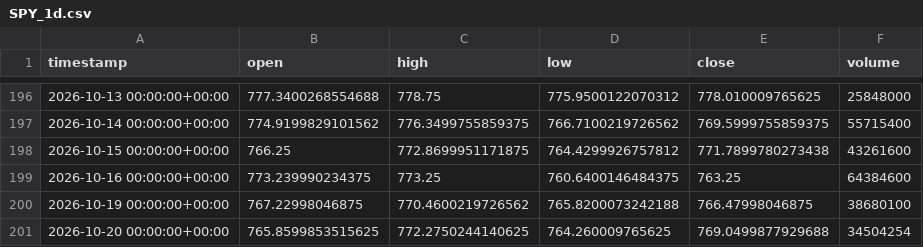
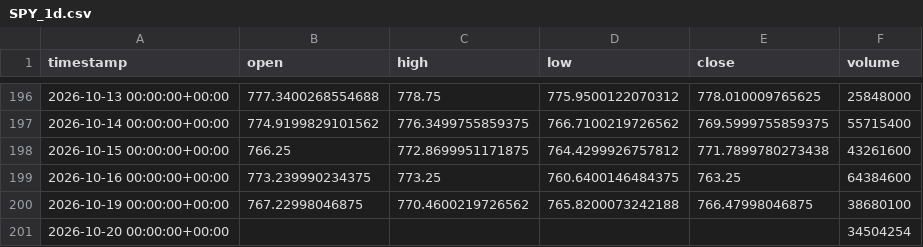
Before and after one commit to maraky122/mesa-brooks, a CSV file: data/ohlc/SPY_1d.csv, drawn as a sheet; only a part is shown, gaps mark what is left out.

```diff
--- a/data/ohlc/SPY_1d.csv
+++ b/data/ohlc/SPY_1d.csv
@@ -200,2 +200,2 @@ timestamp,open,high,low,close,volume
 2026-10-19 00:00:00+00:00,767.22998046875,770.4600219726562,765.8200073242188,766.47998046875,38680100
-2026-10-20 00:00:00+00:00,765.8599853515625,772.2750244140625,764.260009765625,769.0499877929688,34504254
+2026-10-20 00:00:00+00:00,,,,,34504254
```
Also changed, not shown: data/ohlc/GCF_1h.csv, data/ohlc/NVDA_1d.csv, 26 other files.
